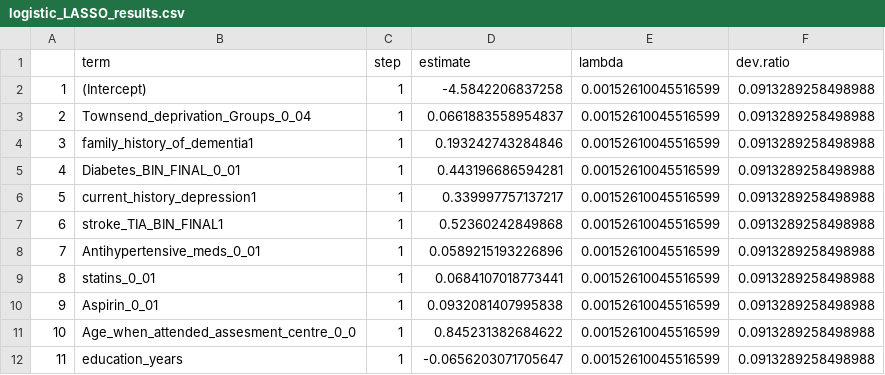
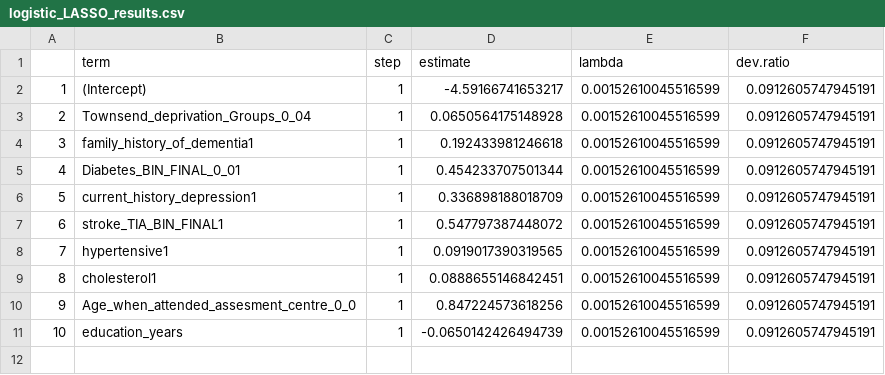
Before and after one commit to MelisAnaturk/dementia_risk_score, a CSV file: results/logistic_LASSO_results.csv, drawn as a sheet; removed rows and columns are numbered as before the commit, all else as after; the diff names each change by its address in the sheet, - before the commit and + after, or states it on an @@ line.

```diff
--- a/results/logistic_LASSO_results.csv
+++ b/results/logistic_LASSO_results.csv
-D2 (estimate): -4.5842206837258
+D2 (estimate): -4.59166741653217
-F2:F7 (dev.ratio): 0.0913289258498988
+F2:F7 (dev.ratio): 0.0912605747945191
-D3 (estimate): 0.0661883558954837
+D3 (estimate): 0.0650564175148928
-D4 (estimate): 0.193242743284846
+D4 (estimate): 0.192433981246618
-D5 (estimate): 0.443196686594281
+D5 (estimate): 0.454233707501344
-D6 (estimate): 0.339997757137217
+D6 (estimate): 0.336898188018709
-D7 (estimate): 0.52360242849868
+D7 (estimate): 0.547797387448072
-row 8: 7 | Antihypertensive_meds_0_01 | 1 | 0.0589215193226896 | 0.00152610045516599 | 0.0913289258498988
-row 9: 8 | statins_0_01 | 1 | 0.0684107018773441 | 0.00152610045516599 | 0.0913289258498988
-row 10: 9 | Aspirin_0_01 | 1 | 0.0932081407995838 | 0.00152610045516599 | 0.0913289258498988
+row 8: 7 | hypertensive1 | 1 | 0.0919017390319565 | 0.00152610045516599 | 0.0912605747945191
+row 9: 8 | cholesterol1 | 1 | 0.0888655146842451 | 0.00152610045516599 | 0.0912605747945191
@@ column A renumbered from row 10 down @@
-D10 (estimate): 0.845231382684622
+D10 (estimate): 0.847224573618256
-F10:F11 (dev.ratio): 0.0913289258498988
+F10:F11 (dev.ratio): 0.0912605747945191
-D11 (estimate): -0.0656203071705647
+D11 (estimate): -0.0650142426494739
```
Also changed, not shown: results/lr_betas_final.csv, results/lr_betas_initial.csv, 3 other files.
